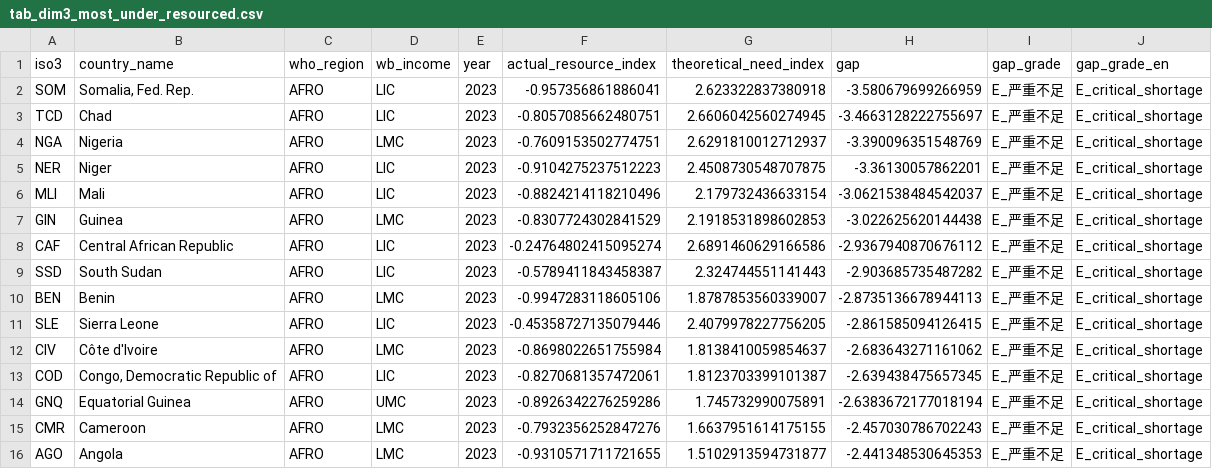
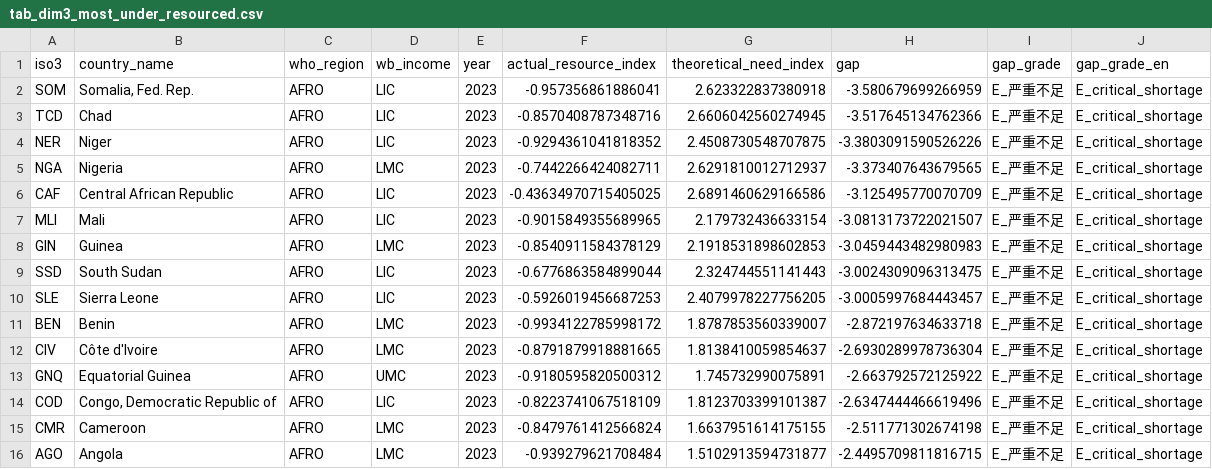
Before and after one commit to Livia-Tassel/HdI, a CSV file: reports/tables/tab_dim3_most_under_resourced.csv, drawn as a sheet.

```diff
--- a/reports/tables/tab_dim3_most_under_resourced.csv
+++ b/reports/tables/tab_dim3_most_under_resourced.csv
@@ -2,15 +2,15 @@ iso3,country_name,who_region,wb_income,year,actual_resource_index,theoretical_ne
 SOM,"Somalia, Fed. Rep.",AFRO,LIC,2023,-0.957356861886041,2.623322837380918,-3.580679699266959,E_严重不足,E_critical_shortage
-TCD,Chad,AFRO,LIC,2023,-0.8057085662480751,2.6606042560274945,-3.4663128222755697,E_严重不足,E_critical_shortage
-NGA,Nigeria,AFRO,LMC,2023,-0.7609153502774751,2.6291810012712937,-3.390096351548769,E_严重不足,E_critical_shortage
-NER,Niger,AFRO,LIC,2023,-0.9104275237512223,2.4508730548707875,-3.36130057862201,E_严重不足,E_critical_shortage
-MLI,Mali,AFRO,LIC,2023,-0.8824214118210496,2.179732436633154,-3.0621538484542037,E_严重不足,E_critical_shortage
-GIN,Guinea,AFRO,LMC,2023,-0.8307724302841529,2.1918531898602853,-3.022625620144438,E_严重不足,E_critical_shortage
-CAF,Central African Republic,AFRO,LIC,2023,-0.24764802415095274,2.6891460629166586,-2.9367940870676112,E_严重不足,E_critical_shortage
-SSD,South Sudan,AFRO,LIC,2023,-0.5789411843458387,2.324744551141443,-2.903685735487282,E_严重不足,E_critical_shortage
-BEN,Benin,AFRO,LMC,2023,-0.9947283118605106,1.8787853560339007,-2.8735136678944113,E_严重不足,E_critical_shortage
-SLE,Sierra Leone,AFRO,LIC,2023,-0.45358727135079446,2.4079978227756205,-2.861585094126415,E_严重不足,E_critical_shortage
-CIV,Côte d'Ivoire,AFRO,LMC,2023,-0.8698022651755984,1.8138410059854637,-2.683643271161062,E_严重不足,E_critical_shortage
-COD,"Congo, Democratic Republic of",AFRO,LIC,2023,-0.8270681357472061,1.8123703399101387,-2.639438475657345,E_严重不足,E_critical_shortage
-GNQ,Equatorial Guinea,AFRO,UMC,2023,-0.8926342276259286,1.745732990075891,-2.6383672177018194,E_严重不足,E_critical_shortage
-CMR,Cameroon,AFRO,LMC,2023,-0.7932356252847276,1.6637951614175155,-2.457030786702243,E_严重不足,E_critical_shortage
-AGO,Angola,AFRO,LMC,2023,-0.9310571711721655,1.5102913594731877,-2.441348530645353,E_严重不足,E_critical_shortage
+TCD,Chad,AFRO,LIC,2023,-0.8570408787348716,2.6606042560274945,-3.517645134762366,E_严重不足,E_critical_shortage
+NER,Niger,AFRO,LIC,2023,-0.9294361041818352,2.4508730548707875,-3.3803091590526226,E_严重不足,E_critical_shortage
+NGA,Nigeria,AFRO,LMC,2023,-0.7442266424082711,2.6291810012712937,-3.373407643679565,E_严重不足,E_critical_shortage
+CAF,Central African Republic,AFRO,LIC,2023,-0.43634970715405025,2.6891460629166586,-3.125495770070709,E_严重不足,E_critical_shortage
+MLI,Mali,AFRO,LIC,2023,-0.9015849355689965,2.179732436633154,-3.0813173722021507,E_严重不足,E_critical_shortage
+GIN,Guinea,AFRO,LMC,2023,-0.8540911584378129,2.1918531898602853,-3.0459443482980983,E_严重不足,E_critical_shortage
+SSD,South Sudan,AFRO,LIC,2023,-0.6776863584899044,2.324744551141443,-3.0024309096313475,E_严重不足,E_critical_shortage
+SLE,Sierra Leone,AFRO,LIC,2023,-0.5926019456687253,2.4079978227756205,-3.0005997684443457,E_严重不足,E_critical_shortage
+BEN,Benin,AFRO,LMC,2023,-0.9934122785998172,1.8787853560339007,-2.872197634633718,E_严重不足,E_critical_shortage
+CIV,Côte d'Ivoire,AFRO,LMC,2023,-0.8791879918881665,1.8138410059854637,-2.6930289978736304,E_严重不足,E_critical_shortage
+GNQ,Equatorial Guinea,AFRO,UMC,2023,-0.9180595820500312,1.745732990075891,-2.663792572125922,E_严重不足,E_critical_shortage
+COD,"Congo, Democratic Republic of",AFRO,LIC,2023,-0.8223741067518109,1.8123703399101387,-2.6347444466619496,E_严重不足,E_critical_shortage
+CMR,Cameroon,AFRO,LMC,2023,-0.8479761412566824,1.6637951614175155,-2.511771302674198,E_严重不足,E_critical_shortage
+AGO,Angola,AFRO,LMC,2023,-0.939279621708484,1.5102913594731877,-2.4495709811816715,E_严重不足,E_critical_shortage
```
Also changed, not shown: reports/tables/tab_dim3_top_reallocation.csv, 9 other files.
